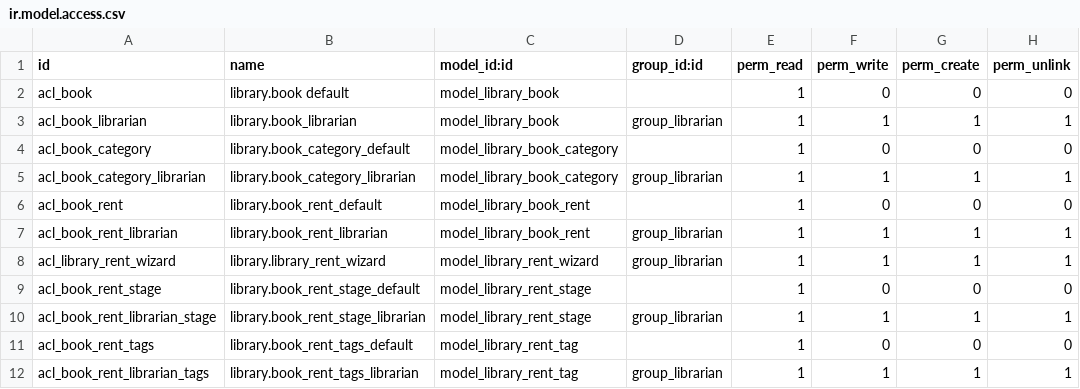
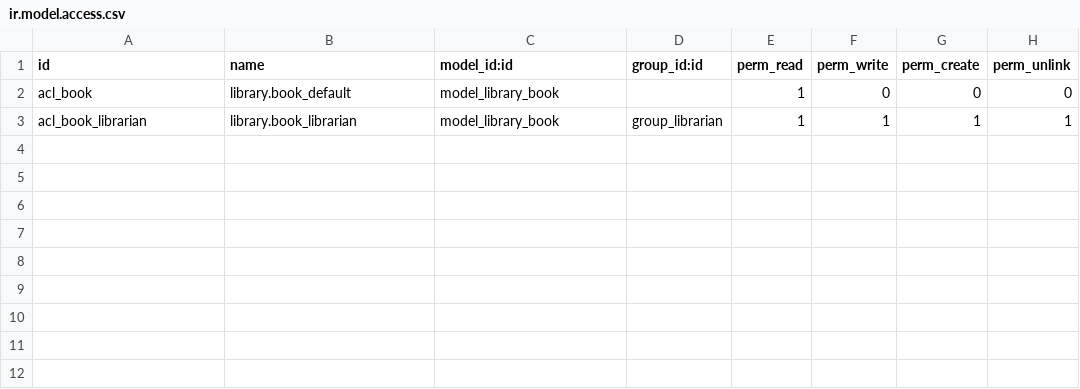
Before and after one commit to Diego-Vasquez/Pruebas, a CSV file: directorio_prueba/my_library/security/ir.model.access.csv, drawn as a sheet.

```diff
--- a/directorio_prueba/my_library/security/ir.model.access.csv
+++ b/directorio_prueba/my_library/security/ir.model.access.csv
@@ -1,12 +1,3 @@
 id,name,model_id:id,group_id:id,perm_read,perm_write,perm_create,perm_unlink
-acl_book,library.book default,model_library_book,,1,0,0,0
+acl_book,library.book_default,model_library_book,,1,0,0,0
 acl_book_librarian,library.book_librarian,model_library_book,group_librarian,1,1,1,1
-acl_book_category,library.book_category_default,model_library_book_category,,1,0,0,0
-acl_book_category_librarian,library.book_category_librarian,model_library_book_category,group_librarian,1,1,1,1
-acl_book_rent,library.book_rent_default,model_library_book_rent,,1,0,0,0
-acl_book_rent_librarian,library.book_rent_librarian,model_library_book_rent,group_librarian,1,1,1,1
-acl_library_rent_wizard,library.library_rent_wizard,model_library_rent_wizard,group_librarian,1,1,1,1
-acl_book_rent_stage,library.book_rent_stage_default,model_library_rent_stage,,1,0,0,0
-acl_book_rent_librarian_stage,library.book_rent_stage_librarian,model_library_rent_stage,group_librarian,1,1,1,1
-acl_book_rent_tags,library.book_rent_tags_default,model_library_rent_tag,,1,0,0,0
-acl_book_rent_librarian_tags,library.book_rent_tags_librarian,model_library_rent_tag,group_librarian,1,1,1,1
```
Also changed, not shown: 44 other files.
